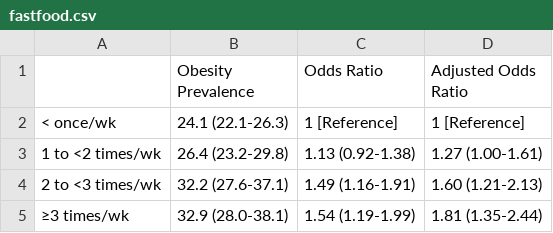
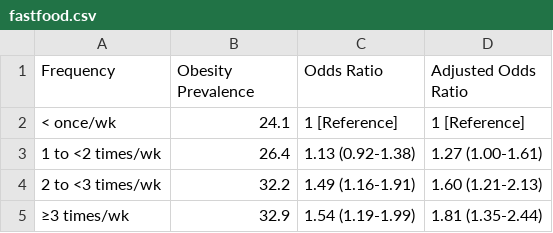
Before and after one commit to evanwsun/EarthHacks2018, a CSV file: fastfood.csv, drawn as a sheet.

```diff
--- a/fastfood.csv
+++ b/fastfood.csv
@@ -1,5 +1,5 @@
-,Obesity Prevalence,Odds Ratio,Adjusted Odds Ratio
-< once/wk,24.1 (22.1-26.3),1 [Reference],1 [Reference]
-1 to <2 times/wk,26.4 (23.2-29.8),1.13 (0.92-1.38),1.27 (1.00-1.61)
-2 to <3 times/wk,32.2 (27.6-37.1),1.49 (1.16-1.91),1.60 (1.21-2.13)
-≥3 times/wk,32.9 (28.0-38.1),1.54 (1.19-1.99),1.81 (1.35-2.44)
+Frequency,Obesity Prevalence,Odds Ratio,Adjusted Odds Ratio
+< once/wk,24.1,1 [Reference],1 [Reference]
+1 to <2 times/wk,26.4,1.13 (0.92-1.38),1.27 (1.00-1.61)
+2 to <3 times/wk,32.2,1.49 (1.16-1.91),1.60 (1.21-2.13)
+≥3 times/wk,32.9,1.54 (1.19-1.99),1.81 (1.35-2.44)
```
Also changed, not shown: 8 other files.
